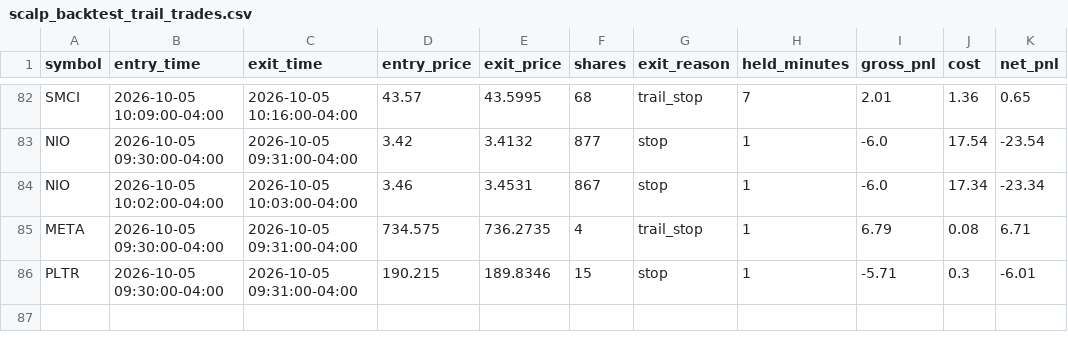
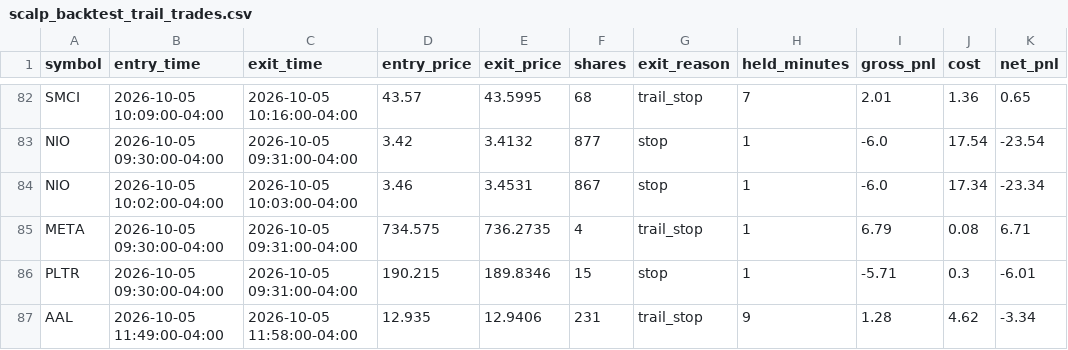
Before and after one commit to njdfan1711-cpu/Fin, a CSV file: scalping/scalp_backtest_trail_trades.csv, drawn as a sheet; only a part is shown, gaps mark what is left out.

```diff
--- a/scalping/scalp_backtest_trail_trades.csv
+++ b/scalping/scalp_backtest_trail_trades.csv
@@ -86 +86,2 @@ META,2026-10-05 09:30:00-04:00,2026-10-05 09:31:00-04:00,734.575,736.2735,4,trai
 PLTR,2026-10-05 09:30:00-04:00,2026-10-05 09:31:00-04:00,190.215,189.8346,15,stop,1,-5.71,0.3,-6.01
+AAL,2026-10-05 11:49:00-04:00,2026-10-05 11:58:00-04:00,12.935,12.9406,231,trail_stop,9,1.28,4.62,-3.34
```
Also changed, not shown: scalping/scalp_backtest_trades.csv, 2 other files.
